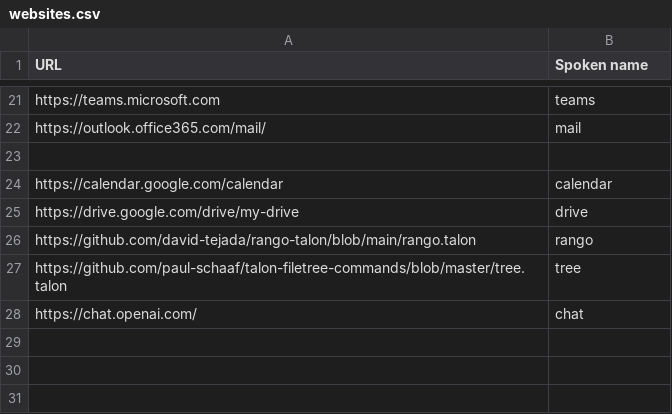
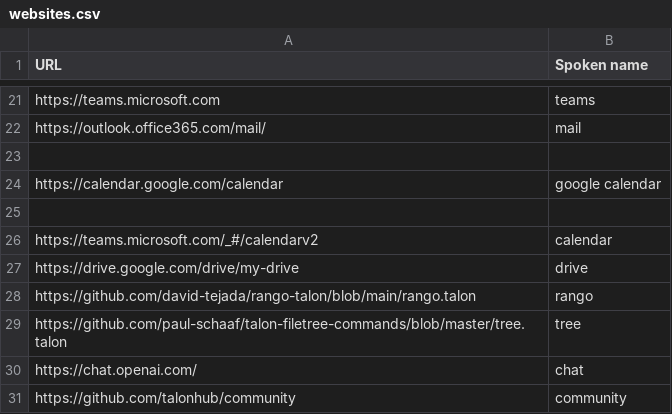
Before and after one commit to C-Loftus/knausj_talon, a CSV file: settings/websites.csv, drawn as a sheet; only a part is shown, gaps mark what is left out.

Commit message:
formatters and websites

```diff
--- a/settings/websites.csv
+++ b/settings/websites.csv
@@ -23,3 +23,5 @@ https://outlook.office365.com/mail/,  mail
 
-https://calendar.google.com/calendar, calendar
+https://calendar.google.com/calendar, google calendar
+
+https://teams.microsoft.com/_#/calendarv2, calendar
 https://drive.google.com/drive/my-drive, drive
@@ -28 +30,2 @@ https://github.com/paul-schaaf/talon-filetree-commands/blob/master/tree.talon, t
 https://chat.openai.com/, chat
+https://github.com/talonhub/community, community
```
Also changed, not shown: 5 other files.
